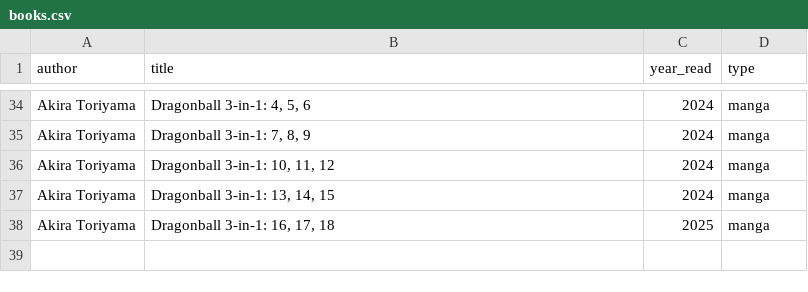
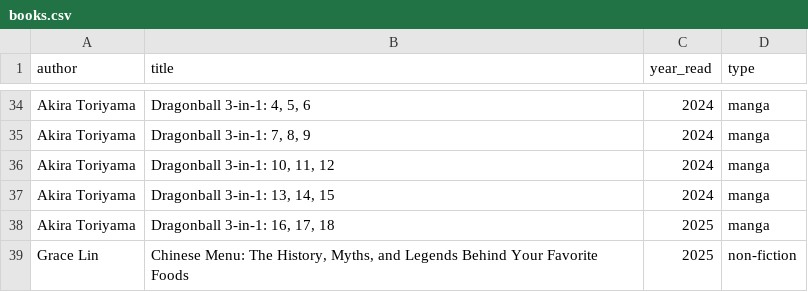
Before and after one commit to zachchurchill/zachchurchill.github.io, a CSV file: _data/books.csv, drawn as a sheet; only a part is shown, gaps mark what is left out; the diff names each change by its address in the sheet, - before the commit and + after, or states it on an @@ line.

Commit message:
Update books.csv

```diff
--- a/_data/books.csv
+++ b/_data/books.csv
+row 39: Grace Lin | Chinese Menu: The History, Myths, and Legends Behind Your Favorite Foods | 2025 | non-fiction
```
